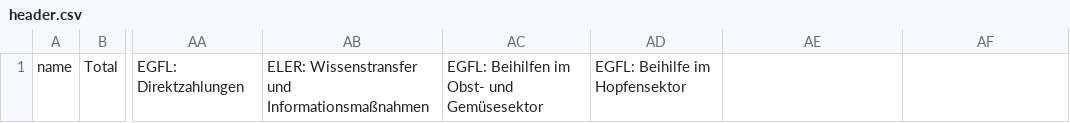
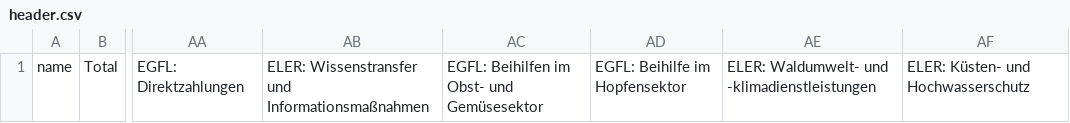
Before and after one commit to lifeeric/scraper-for-AFZ, a CSV file: header.csv, drawn as a sheet; only a part is shown, gaps mark what is left out; the diff names each change by its address in the sheet, - before the commit and + after, or states it on an @@ line.

Commit message:
[FIXED] More headers

```diff
--- a/header.csv
+++ b/header.csv
-AE1: (empty)
+AE1: ELER: Waldumwelt- und -klimadienstleistungen
-AF1: (empty)
+AF1: ELER: Küsten- und Hochwasserschutz
```
Also changed, not shown: 1 other file.
